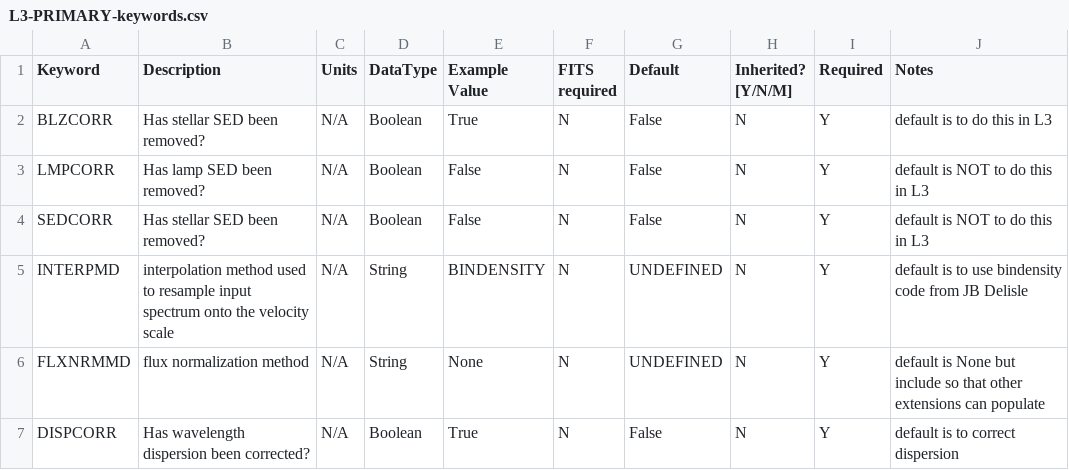
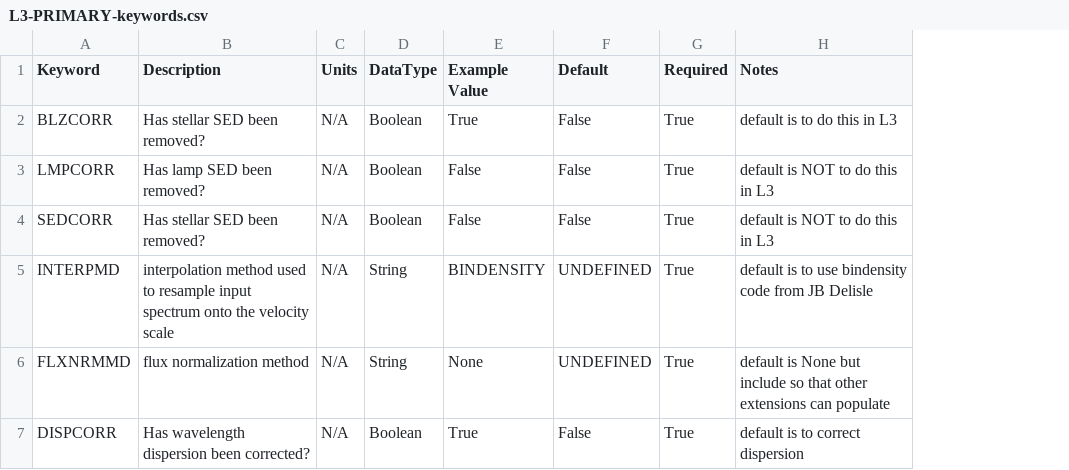
Before and after one commit to dstanya/RVData, a CSV file: rvdata/core/models/config/L3-PRIMARY-keywords.csv, drawn as a sheet; removed rows and columns are numbered as before the commit, all else as after; the diff names each change by its address in the sheet, - before the commit and + after, or states it on an @@ line.

```diff
--- a/rvdata/core/models/config/L3-PRIMARY-keywords.csv
+++ b/rvdata/core/models/config/L3-PRIMARY-keywords.csv
-column F (FITS required), rows 2-7: all N
-column H (Inherited? [Y/N/M]), rows 2-7: all N
-column I (Required), rows 2-7: all Y
+column G (Required), rows 2-7: all True
```
Also changed, not shown: rvdata/core/models/config/L4-PRIMARY-keywords.csv, 7 other files.
